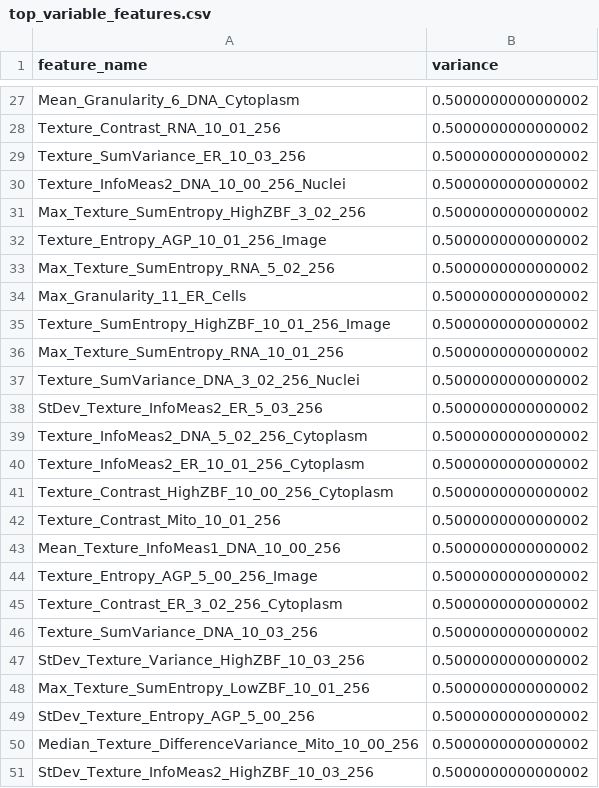
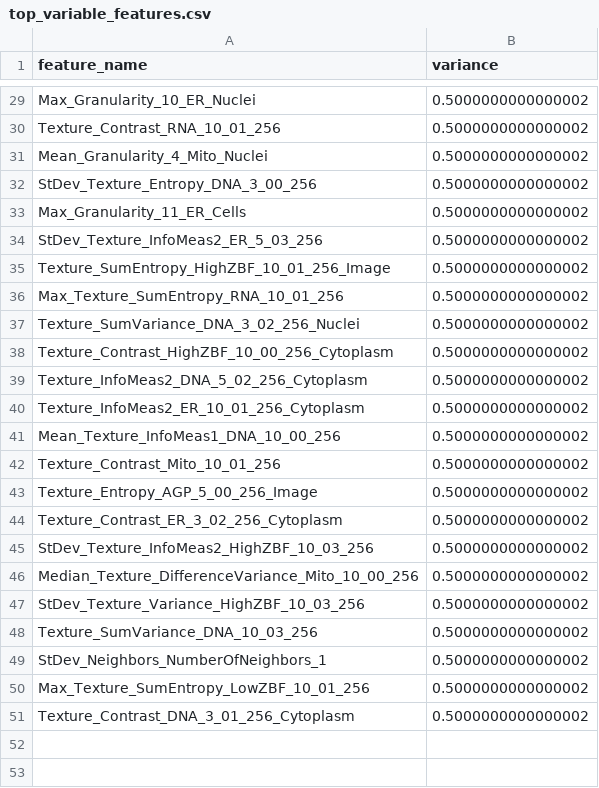
Before and after one commit to 1624595892/CellPainting-Claw-main-optimized, a CSV file: demo/workspace/outputs/classical_pipeline/top_variable_features.csv, drawn as a sheet; only a part is shown, gaps mark what is left out; removed rows and columns are numbered as before the commit, all else as after; the diff covers the shown part only; the diff names each change by its address in the sheet, - before the commit and + after, or states it on an @@ line.

```diff
--- a/demo/workspace/outputs/classical_pipeline/top_variable_features.csv
+++ b/demo/workspace/outputs/classical_pipeline/top_variable_features.csv
-A29 (feature_name): Mean_Granularity_6_DNA_Cytoplasm
+A29 (feature_name): Max_Granularity_10_ER_Nuclei
@@ row 29 moved to row 28: Texture_SumVariance_ER_10_03_256 @@
-A31 (feature_name): Texture_InfoMeas2_DNA_10_00_256_Nuclei
+A31 (feature_name): Mean_Granularity_4_Mito_Nuclei
-row 31: Max_Texture_SumEntropy_HighZBF_3_02_256 | 0.5000000000000002
-A32 (feature_name): Texture_Entropy_AGP_10_01_256_Image
+A32 (feature_name): StDev_Texture_Entropy_DNA_3_00_256
-row 33: Max_Texture_SumEntropy_RNA_5_02_256 | 0.5000000000000002
@@ row 38 moved to row 34: StDev_Texture_InfoMeas2_ER_5_03_256 @@
@@ row 41 moved to row 38: Texture_Contrast_HighZBF_10_00_256_Cytop… @@
@@ row 43 moved to row 41: Mean_Texture_InfoMeas1_DNA_10_00_256 @@
@@ row 51 moved to row 45: StDev_Texture_InfoMeas2_HighZBF_10_03_25… @@
@@ row 50 moved to row 46: Median_Texture_DifferenceVariance_Mito_1… @@
+row 47: StDev_Texture_Variance_HighZBF_10_03_256 | 0.5000000000000002
-A49 (feature_name): StDev_Texture_Variance_HighZBF_10_03_256
+A49 (feature_name): StDev_Neighbors_NumberOfNeighbors_1
-A51 (feature_name): StDev_Texture_Entropy_AGP_5_00_256
+A51 (feature_name): Texture_Contrast_DNA_3_01_256_Cytoplasm
```
Also changed, not shown: 3 added rows, 2 removed rows, 8 moved rows and 3 edited cells elsewhere in this file, demo/workspace/outputs/classical_pipeline/pca_coordinates.csv, 40 other files.
